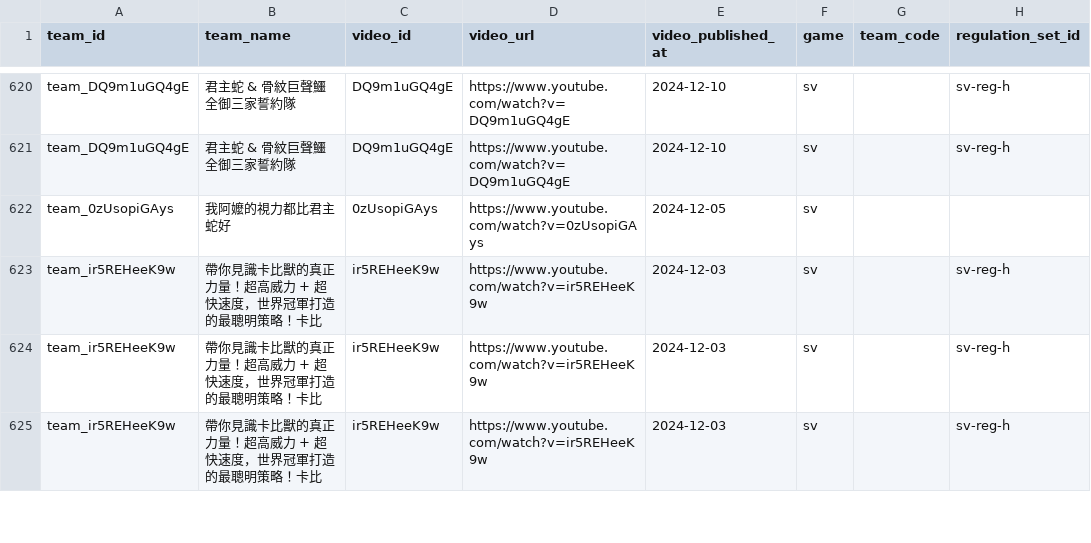
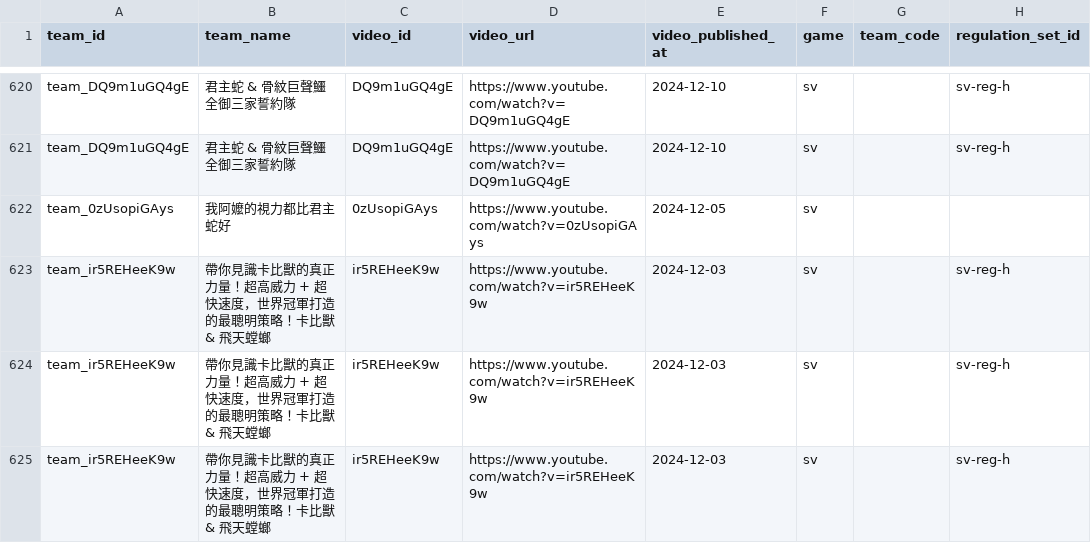
Before and after one commit to SgilPro/IChooseYou26, a CSV file: data/channels/fiskepokemon/teams.csv, drawn as a sheet; only a part is shown, gaps mark what is left out; the diff covers the shown part only; the diff names each change by its address in the sheet, - before the commit and + after, or states it on an @@ line.

```diff
--- a/data/channels/fiskepokemon/teams.csv
+++ b/data/channels/fiskepokemon/teams.csv
-B623:B625 (team_name): 帶你見識卡比獸的真正力量！超高威力 + 超快速度，世界冠軍打造的最聰明策略！卡比
+B623:B625 (team_name): 帶你見識卡比獸的真正力量！超高威力 + 超快速度，世界冠軍打造的最聰明策略！卡比獸 & 飛天螳螂
```
Also changed, not shown: 31 edited cells elsewhere in this file, 23 other files.
